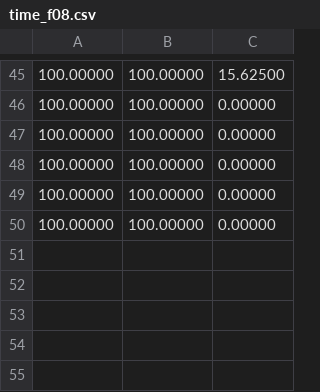
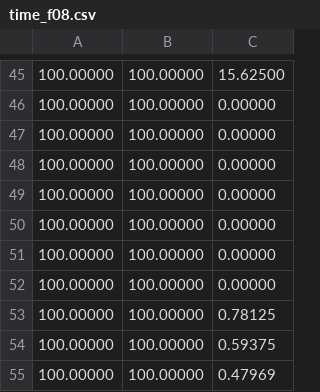
Before and after one commit to jben-estrada/asexual-penna-model, a CSV file: time_f08.csv, drawn as a sheet; only a part is shown, gaps mark what is left out.

```diff
--- a/time_f08.csv
+++ b/time_f08.csv
@@ -50 +50,6 @@
  100.00000, 100.00000,   0.00000
+ 100.00000, 100.00000,   0.00000
+ 100.00000, 100.00000,   0.00000
+ 100.00000, 100.00000,   0.78125
+ 100.00000, 100.00000,   0.59375
+ 100.00000, 100.00000,   0.47969
```
Also changed, not shown: 4 other files.
